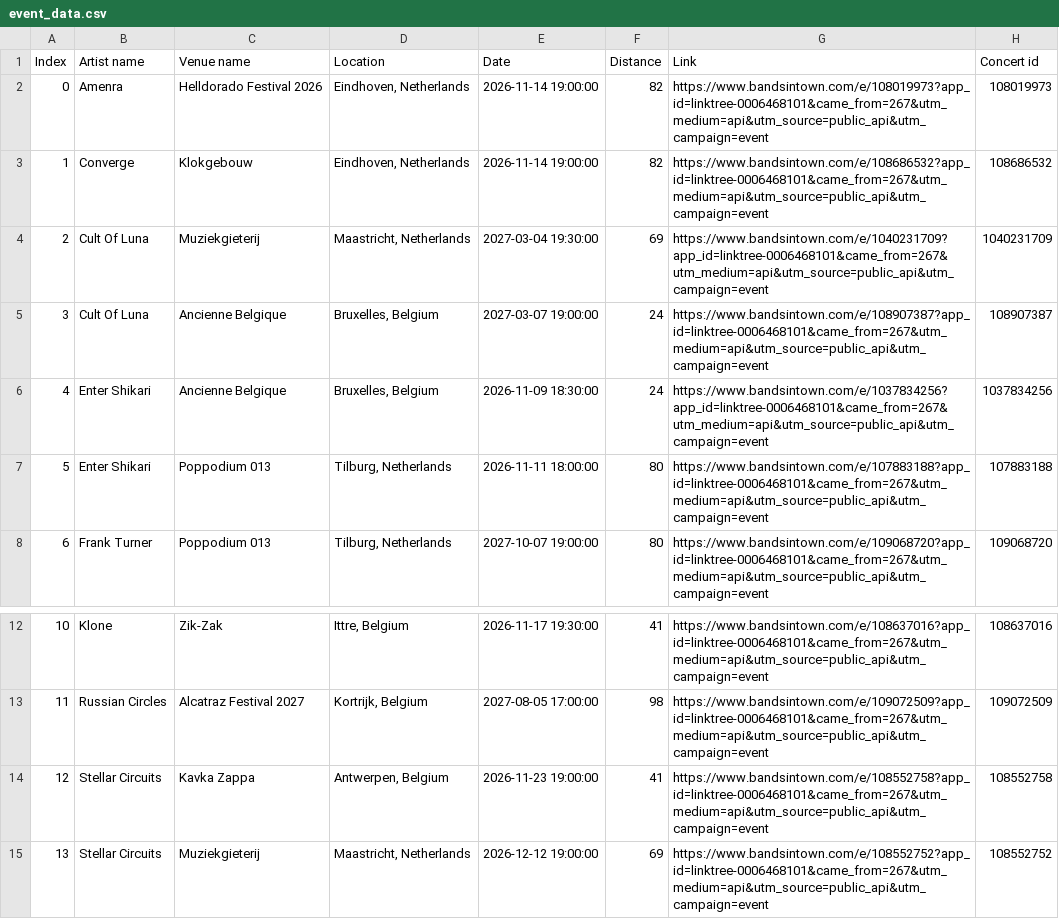
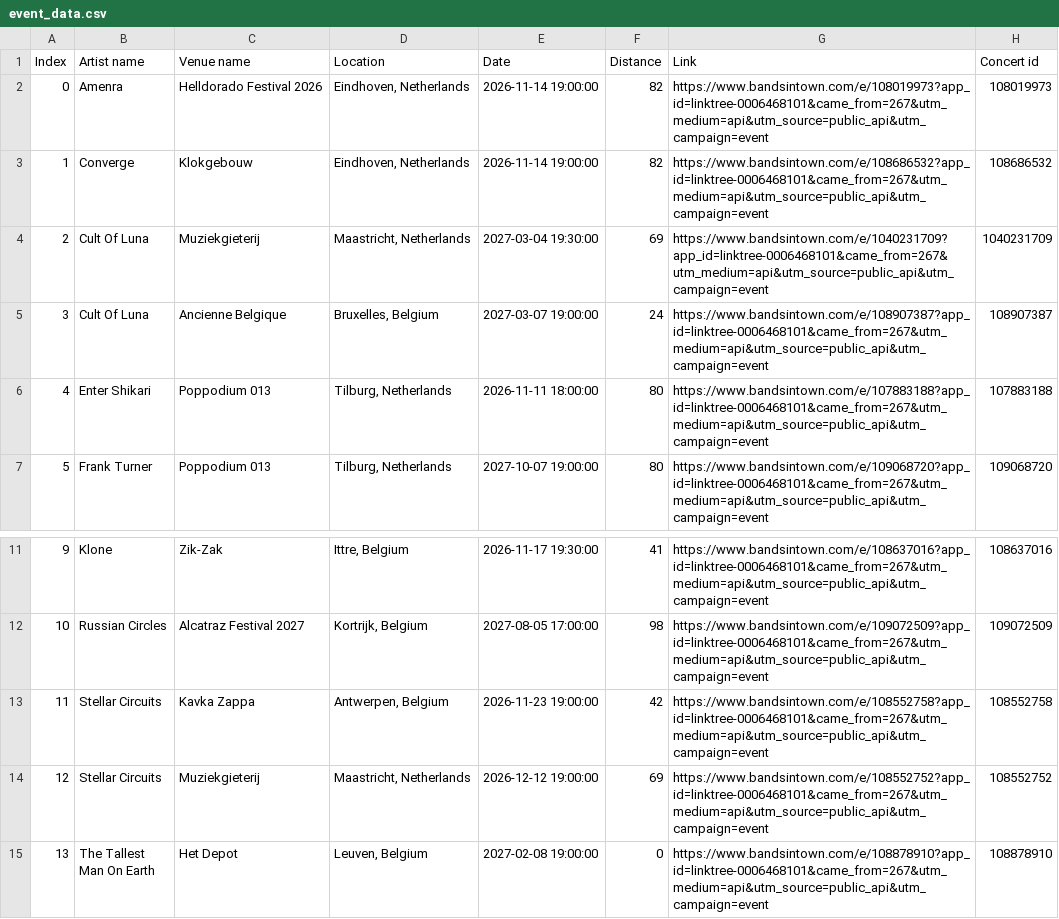
Before and after one commit to RobinVH/RobinVH.github.io, a CSV file: SpotifyAuto/event_data.csv, drawn as a sheet; only a part is shown, gaps mark what is left out; the shorter side is filled out with more unchanged rows; removed rows and columns are numbered as before the commit, all else as after; the diff names each change by its address in the sheet, - before the commit and + after, or states it on an @@ line.

```diff
--- a/SpotifyAuto/event_data.csv
+++ b/SpotifyAuto/event_data.csv
-row 6: 4 | Enter Shikari | Ancienne Belgique | Bruxelles, Belgium | 2026-11-09 18:30:00 | 24 | https://www.bandsintown.com/e/1037834256?app_id=linktree-0006468101&came_from=267&utm_medium=api&utm_source=public_api&utm_campaign=event | 1037834256
@@ column A (Index) renumbered from row 6 down @@
-F13 (Distance): 41
+F13 (Distance): 42
```
Also changed, not shown: 1 other file.
